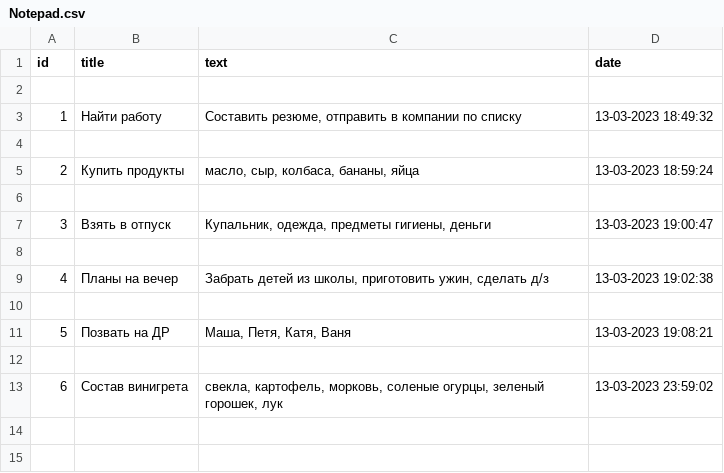
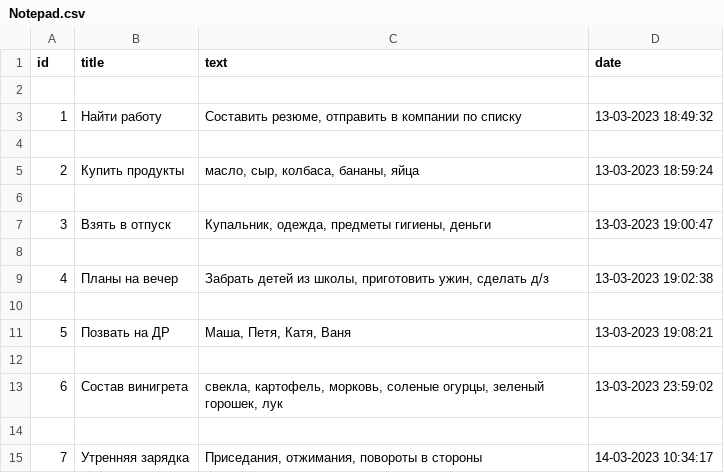
Before and after one commit to Soleil79/Attestation, a CSV file: Notepad/Notepad.csv, drawn as a sheet.

Commit message:
Make changes in Notepad

```diff
--- a/Notepad/Notepad.csv
+++ b/Notepad/Notepad.csv
@@ -13 +13,3 @@ id;title;text;date
 6;Состав винигрета;свекла, картофель, морковь, соленые огурцы, зеленый горошек, лук;13-03-2023 23:59:02
+
+7;Утренняя зарядка;Приседания, отжимания, повороты в стороны;14-03-2023 10:34:17
```
Also changed, not shown: Notepad/log.csv, 1 other file.
